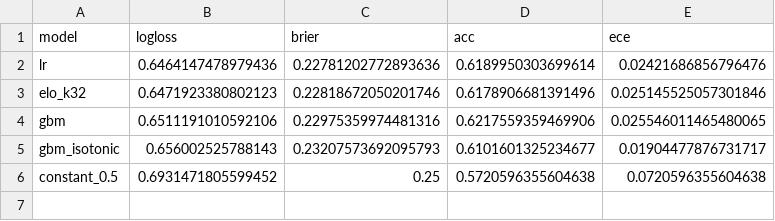
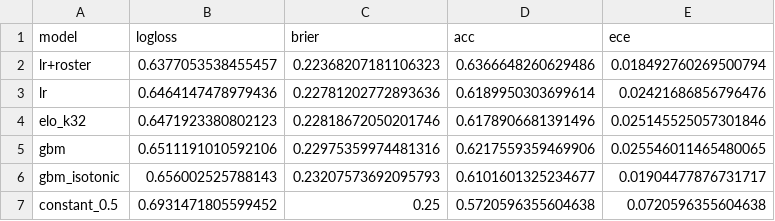
Before and after one commit to IlliaDol/cs2-match-analytics, a CSV file: outputs/m7_model_comparison.csv, drawn as a sheet; the diff names each change by its address in the sheet, - before the commit and + after, or states it on an @@ line.

Commit message:
improvements: roster features, per-regime calibration, rolling backtest, map-level model, CI/deploy/market scaffolding
- P0.1 per-regime calibration: ECE by format+tier (tier-3 hidden problem: 0.126 vs 0.02-0.03)
- P0.2 roster-stability + stand-in features: lr+roster 0.6377 (was 0.6464)
- P0.3 .gitignore dedupe
- P1.4 rolling-origin backtest: mean 0.6476 (95% CI 0.628-0.667)
- P1.5 map-level model + series-from-map hierarchical formula
- P1.6 nightly data-gated CI workflow + docs
- P2.7 Dockerfile + render.yaml + deploy docs
- P2.8 model-vs-market scaffold (fails loudly without odds)
- P2.9 presentation script updated
- tests: 111 -> 129 passed, ruff clean

```diff
--- a/outputs/m7_model_comparison.csv
+++ b/outputs/m7_model_comparison.csv
+row 2: lr+roster | 0.6377053538455457 | 0.22368207181106323 | 0.6366648260629486 | 0.018492760269500794
```
Also changed, not shown: 28 other files.
